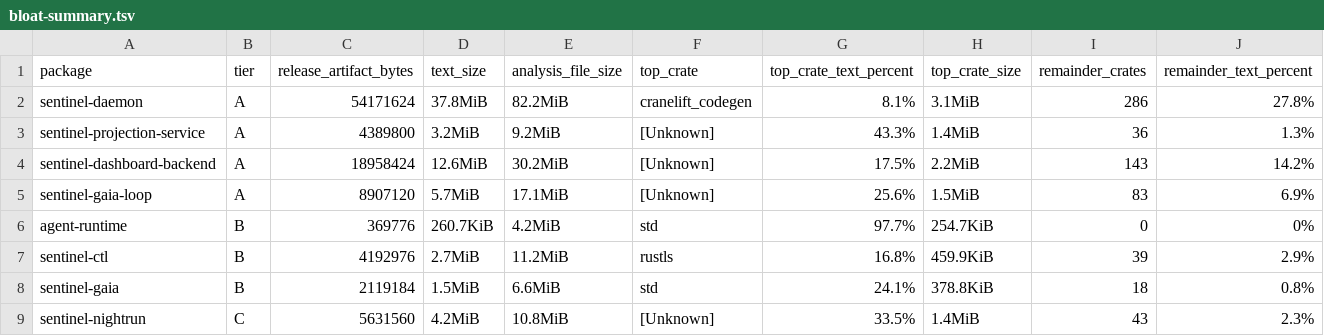
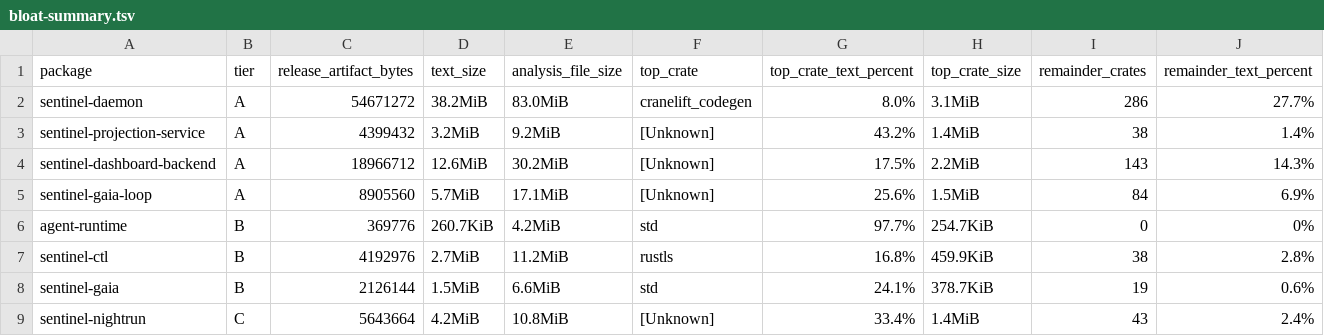
Before and after one commit to silentspike/project-sentinel, a TSV file: console/evidence/issue-631-live/bloat-summary.tsv, drawn as a sheet.

```diff
--- a/console/evidence/issue-631-live/bloat-summary.tsv
+++ b/console/evidence/issue-631-live/bloat-summary.tsv
@@ -1,9 +1,9 @@
 package	tier	release_artifact_bytes	text_size	analysis_file_size	top_crate	top_crate_text_percent	top_crate_size	remainder_crates	remainder_text_percent
-sentinel-daemon	A	54171624	37.8MiB	82.2MiB	cranelift_codegen	8.1%	3.1MiB	286	27.8%
-sentinel-projection-service	A	4389800	3.2MiB	9.2MiB	[Unknown]	43.3%	1.4MiB	36	1.3%
-sentinel-dashboard-backend	A	18958424	12.6MiB	30.2MiB	[Unknown]	17.5%	2.2MiB	143	14.2%
-sentinel-gaia-loop	A	8907120	5.7MiB	17.1MiB	[Unknown]	25.6%	1.5MiB	83	6.9%
+sentinel-daemon	A	54671272	38.2MiB	83.0MiB	cranelift_codegen	8.0%	3.1MiB	286	27.7%
+sentinel-projection-service	A	4399432	3.2MiB	9.2MiB	[Unknown]	43.2%	1.4MiB	38	1.4%
+sentinel-dashboard-backend	A	18966712	12.6MiB	30.2MiB	[Unknown]	17.5%	2.2MiB	143	14.3%
+sentinel-gaia-loop	A	8905560	5.7MiB	17.1MiB	[Unknown]	25.6%	1.5MiB	84	6.9%
 agent-runtime	B	369776	260.7KiB	4.2MiB	std	97.7%	254.7KiB	0	0%
-sentinel-ctl	B	4192976	2.7MiB	11.2MiB	rustls	16.8%	459.9KiB	39	2.9%
-sentinel-gaia	B	2119184	1.5MiB	6.6MiB	std	24.1%	378.8KiB	18	0.8%
-sentinel-nightrun	C	5631560	4.2MiB	10.8MiB	[Unknown]	33.5%	1.4MiB	43	2.3%
+sentinel-ctl	B	4192976	2.7MiB	11.2MiB	rustls	16.8%	459.9KiB	38	2.8%
+sentinel-gaia	B	2126144	1.5MiB	6.6MiB	std	24.1%	378.7KiB	19	0.6%
+sentinel-nightrun	C	5643664	4.2MiB	10.8MiB	[Unknown]	33.4%	1.4MiB	43	2.4%
```
Also changed, not shown: console/evidence/issue-631-live/recommendations.tsv, console/evidence/issue-631-live/workspace-reachability-sets.tsv, 43 other files.
